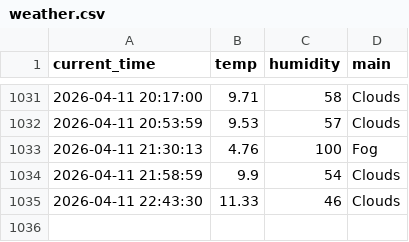
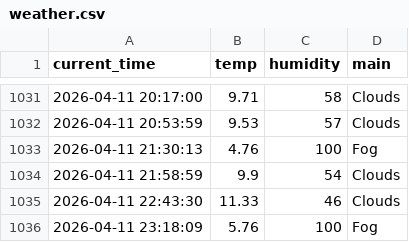
Before and after one commit to SJ00-03/weather_5m, a CSV file: weather.csv, drawn as a sheet; only a part is shown, gaps mark what is left out.

```diff
--- a/weather.csv
+++ b/weather.csv
@@ -1035 +1035,2 @@ current_time,temp,humidity,main
 2026-04-11 22:43:30,11.33,46,Clouds
+2026-04-11 23:18:09,5.76,100,Fog
```
